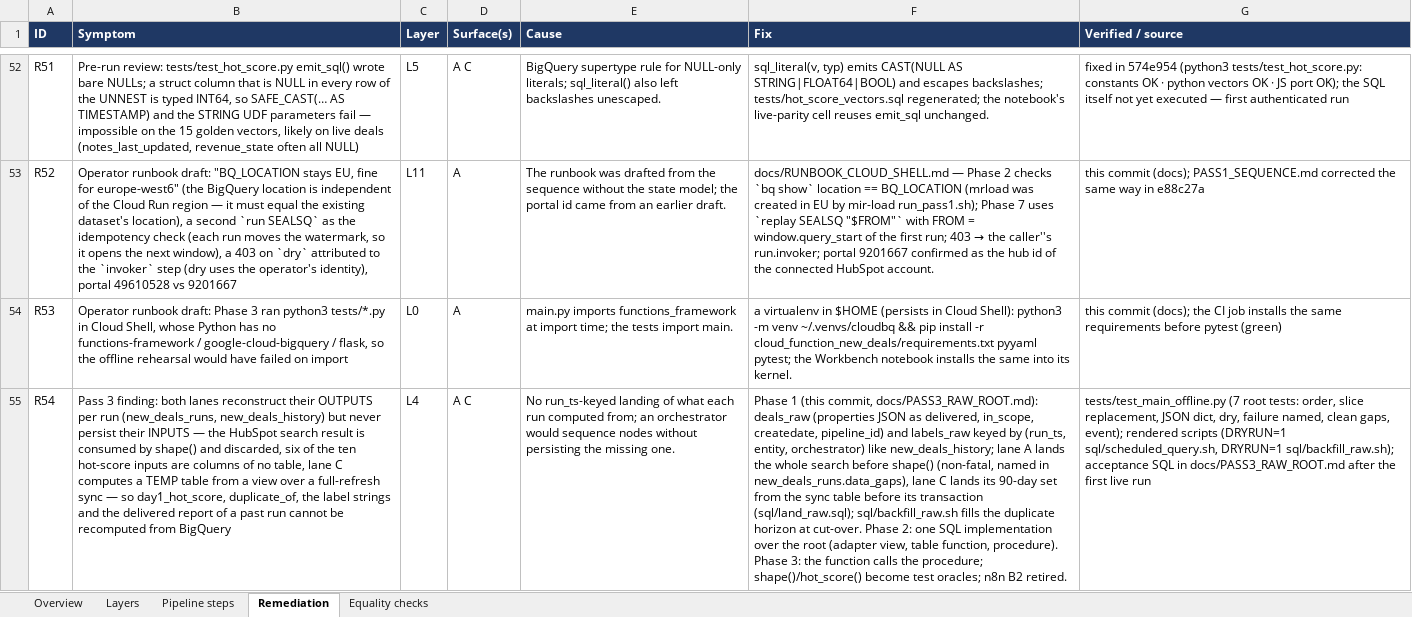
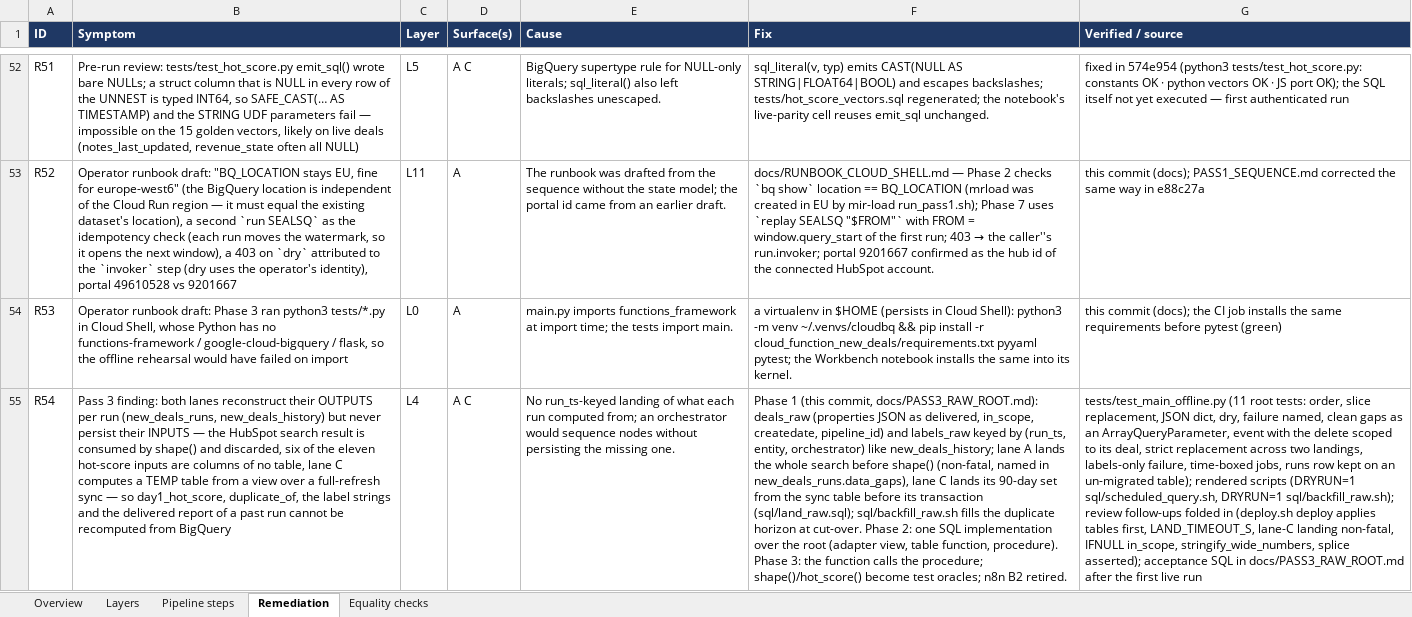
Before and after one commit to Wkayaobama/CloudBQ, an Excel workbook: docs/EXECUTION_SURFACES.xlsx, sheet Remediation, drawn as a sheet; only a part is shown, gaps mark what is left out; values as stored, in another font and other column widths than the file's, no borders; the diff names each change by its address in the sheet, - before the commit and + after, or states it on an @@ line.

```diff
--- a/docs/EXECUTION_SURFACES.xlsx (sheet Remediation)
+++ b/docs/EXECUTION_SURFACES.xlsx (sheet Remediation)
-B55 (Symptom): …of the ten hot-score inputs…
+B55 (Symptom): …of the eleven hot-score inputs…
-G55 (Verified / source): tests/test_main_offline.py (7 root tests: order, slice replacement, JSON dict, dry, failure named, clean gaps, event); rendered scripts (DRYRUN=1 sql/scheduled_query.sh, DRYRUN=1 sql/backfill_raw.sh); acceptance SQL…
+G55 (Verified / source): tests/test_main_offline.py (11 root tests: order, slice replacement, JSON dict, dry, failure named, clean gaps as an ArrayQueryParameter, event with the delete scoped to its deal, strict replacement across two landings, labels-only failure, time-boxed jobs, runs row kept on an un-migrated table); rendered scripts (DRYRUN=1 sql/scheduled_query.sh, DRYRUN=1 sql/backfill_raw.sh); review follow-ups folded in (deploy.sh deploy applies tables first, LAND_TIMEOUT_S, lane-C landing non-fatal, IFNULL in_scope, stringify_wide_numbers, splice asserted); acceptance SQL…
```
Also changed, not shown: sheet Layers, sheet Equality checks, 17 other files.
